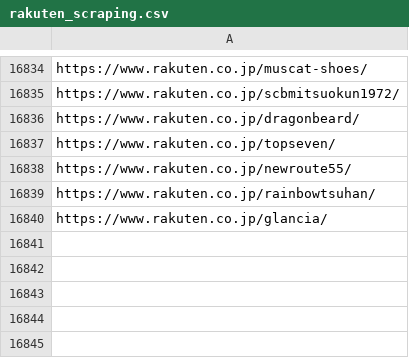
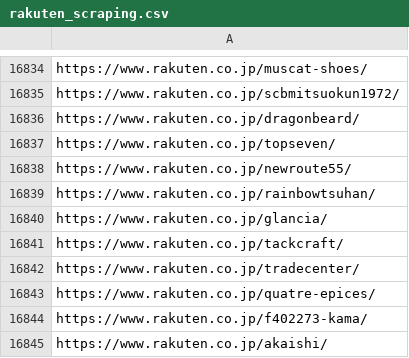
Before and after one commit to toaruman/PROLE, a CSV file: rakuten_scraping.csv, drawn as a sheet; only a part is shown, gaps mark what is left out.

```diff
--- a/rakuten_scraping.csv
+++ b/rakuten_scraping.csv
@@ -16842 +16842,6 @@ https://www.rakuten.co.jp/rainbowtsuhan/
 https://www.rakuten.co.jp/glancia/
+https://www.rakuten.co.jp/tackcraft/
+https://www.rakuten.co.jp/tradecenter/
+https://www.rakuten.co.jp/quatre-epices/
+https://www.rakuten.co.jp/f402273-kama/
+https://www.rakuten.co.jp/akaishi/
```
Also changed, not shown: 1 other file.
